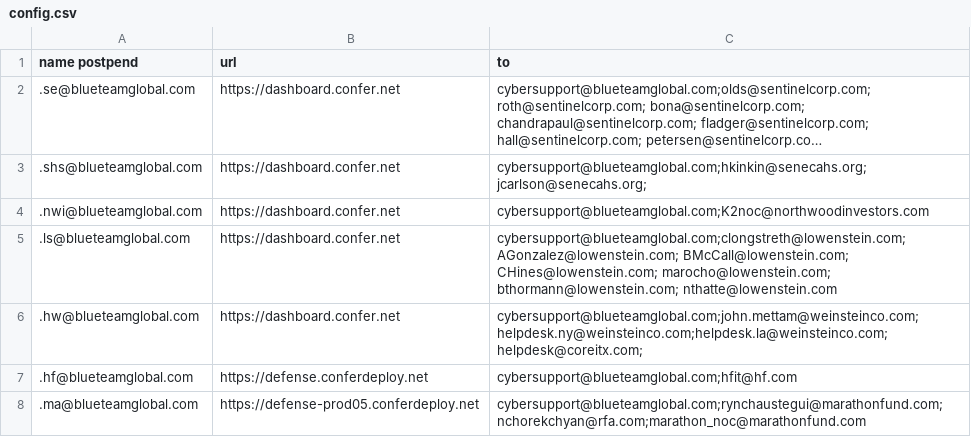
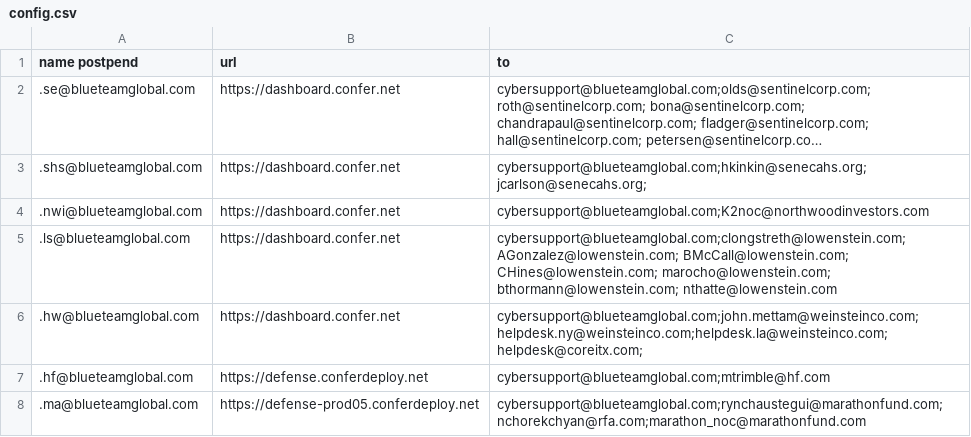
Before and after one commit to Magister-Machinis/DeviceStatusTracker, a CSV file: config.csv, drawn as a sheet; long unchanged cells end in ….

Commit message:
updates

```diff
--- a/config.csv
+++ b/config.csv
@@ -6,3 +6,3 @@ name postpend,url,to
 .hw@blueteamglobal.com,https://dashboard.confer.net,cybersupport@blueteamglobal.com;john.mettam@weinsteinco.com;helpdesk.ny@weinsteinco.com;helpdesk.la@weinsteinco.com;helpdesk@coreitx.com;
-.hf@blueteamglobal.com,https://defense.conferdeploy.net,cybersupport@blueteamglobal.com;hfit@hf.com
+.hf@blueteamglobal.com,https://defense.conferdeploy.net,cybersupport@blueteamglobal.com;mtrimble@hf.com
 .ma@blueteamglobal.com,https://defense-prod05.conferdeploy.net,cybersupport@blueteamglobal.com;rynchaustegui@marathonfund.com;nchorekchyan@rfa.com;marathon_noc@marathonfund.com
```
